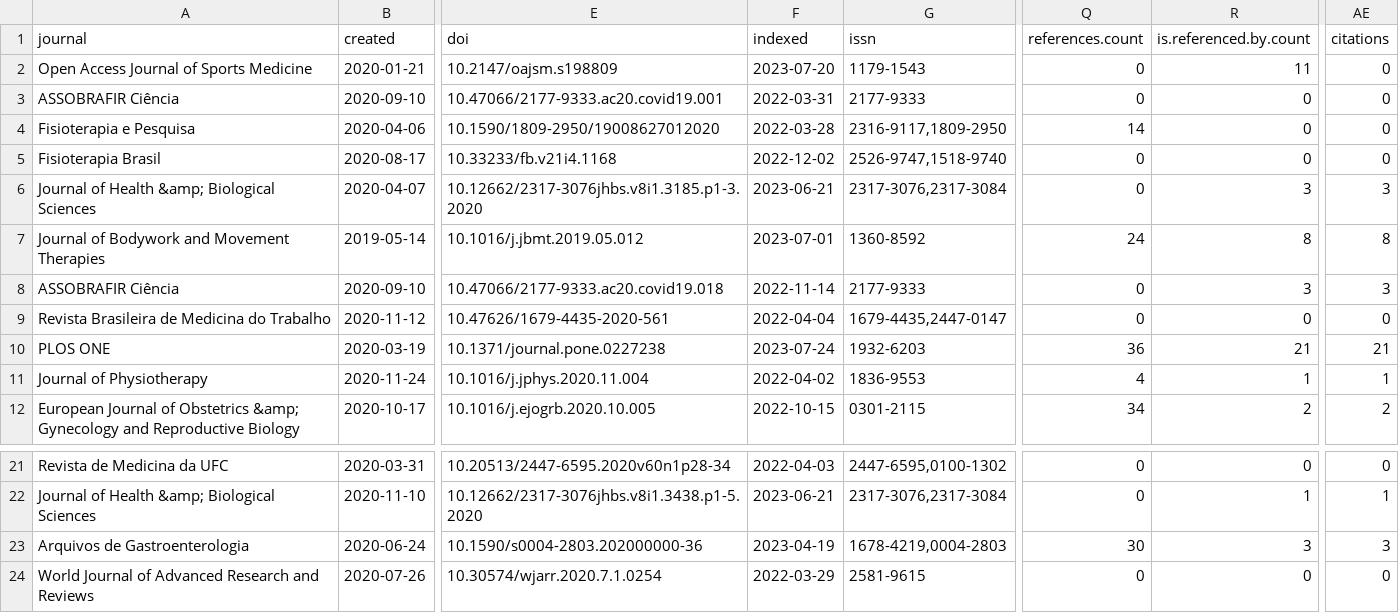
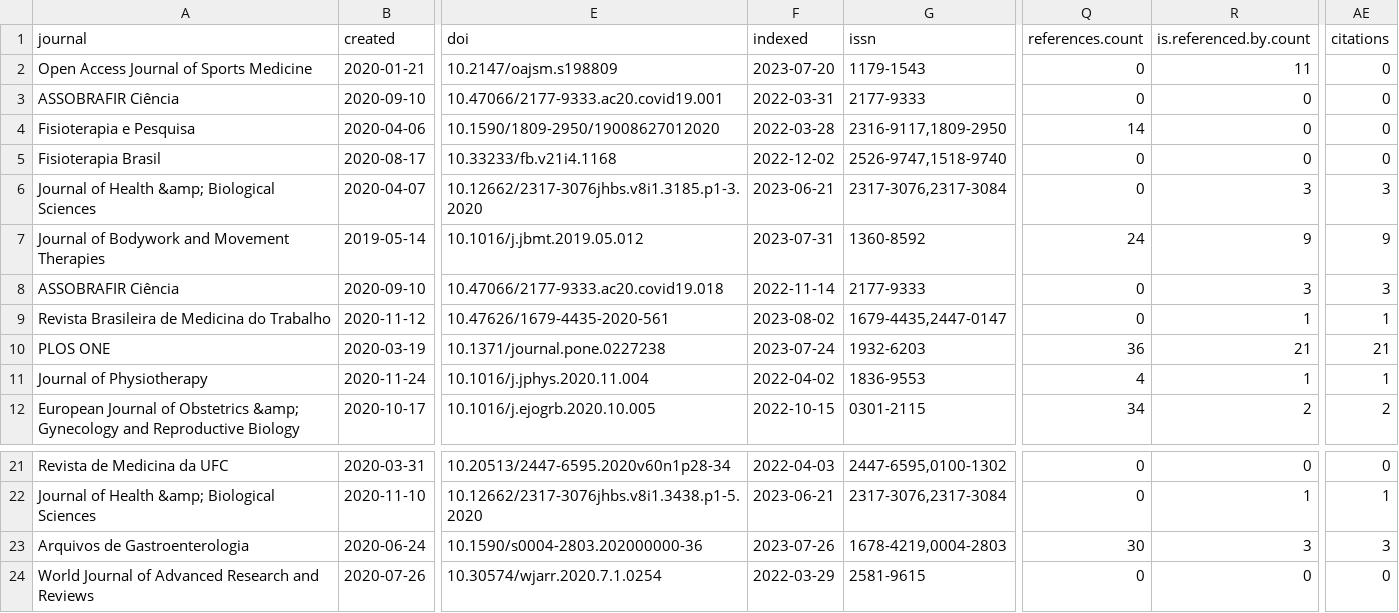
Before and after one commit to ppgfisioufc/PPGFisio_UFC, a TSV file: doi_without_altmetric_all.tsv, drawn as a sheet; only a part is shown, gaps mark what is left out; the diff names each change by its address in the sheet, - before the commit and + after, or states it on an @@ line.

```diff
--- a/doi_without_altmetric_all.tsv
+++ b/doi_without_altmetric_all.tsv
-F7 (indexed): 2023-07-01
+F7 (indexed): 2023-07-31
-R7 (is.referenced.by.count): 8
+R7 (is.referenced.by.count): 9
-AE7 (citations): 8
+AE7 (citations): 9
-F9 (indexed): 2022-04-04
+F9 (indexed): 2023-08-02
-R9 (is.referenced.by.count): 0
+R9 (is.referenced.by.count): 1
-AE9 (citations): 0
+AE9 (citations): 1
-F23 (indexed): 2023-04-19
+F23 (indexed): 2023-07-26
```
Also changed, not shown: doi_all.tsv, doi_with_altmetric_all.tsv, 34 other files.
